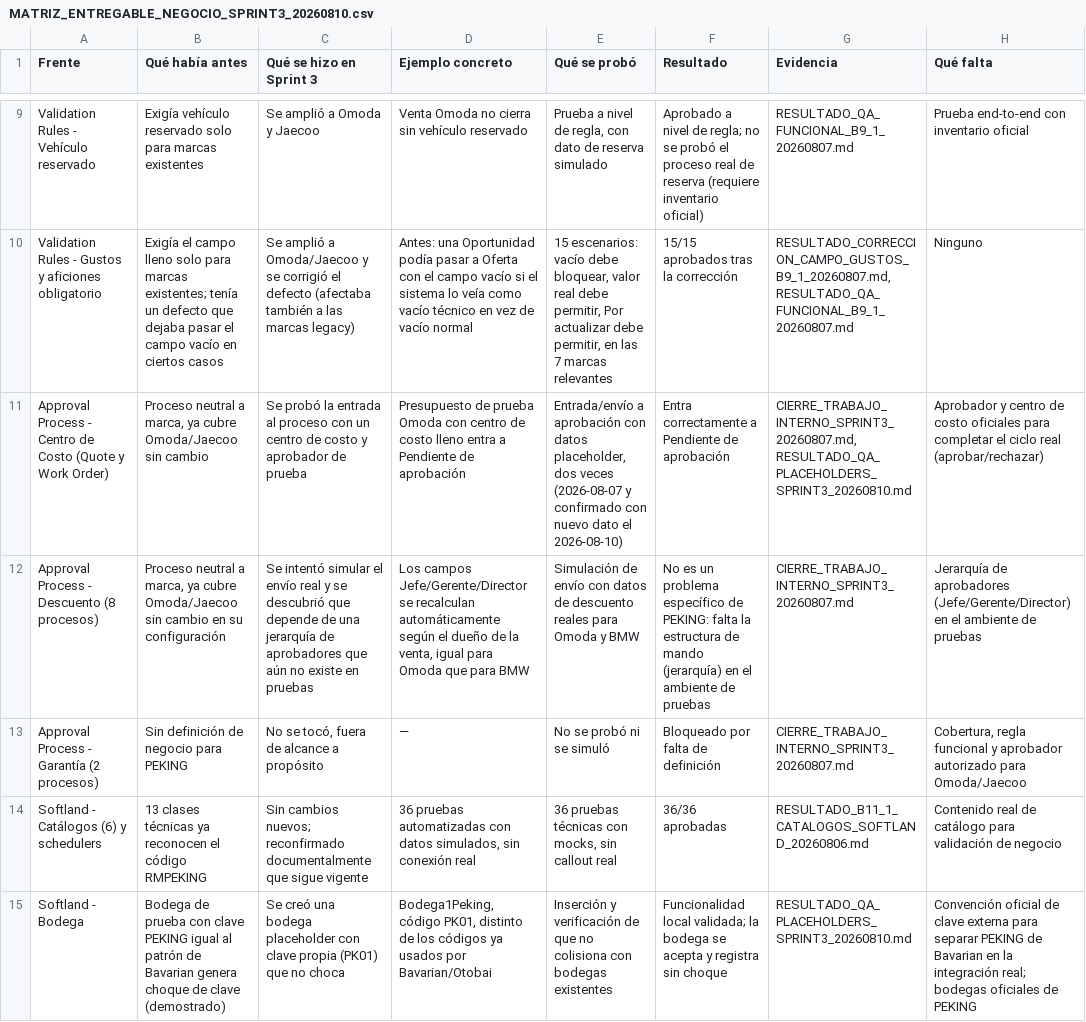
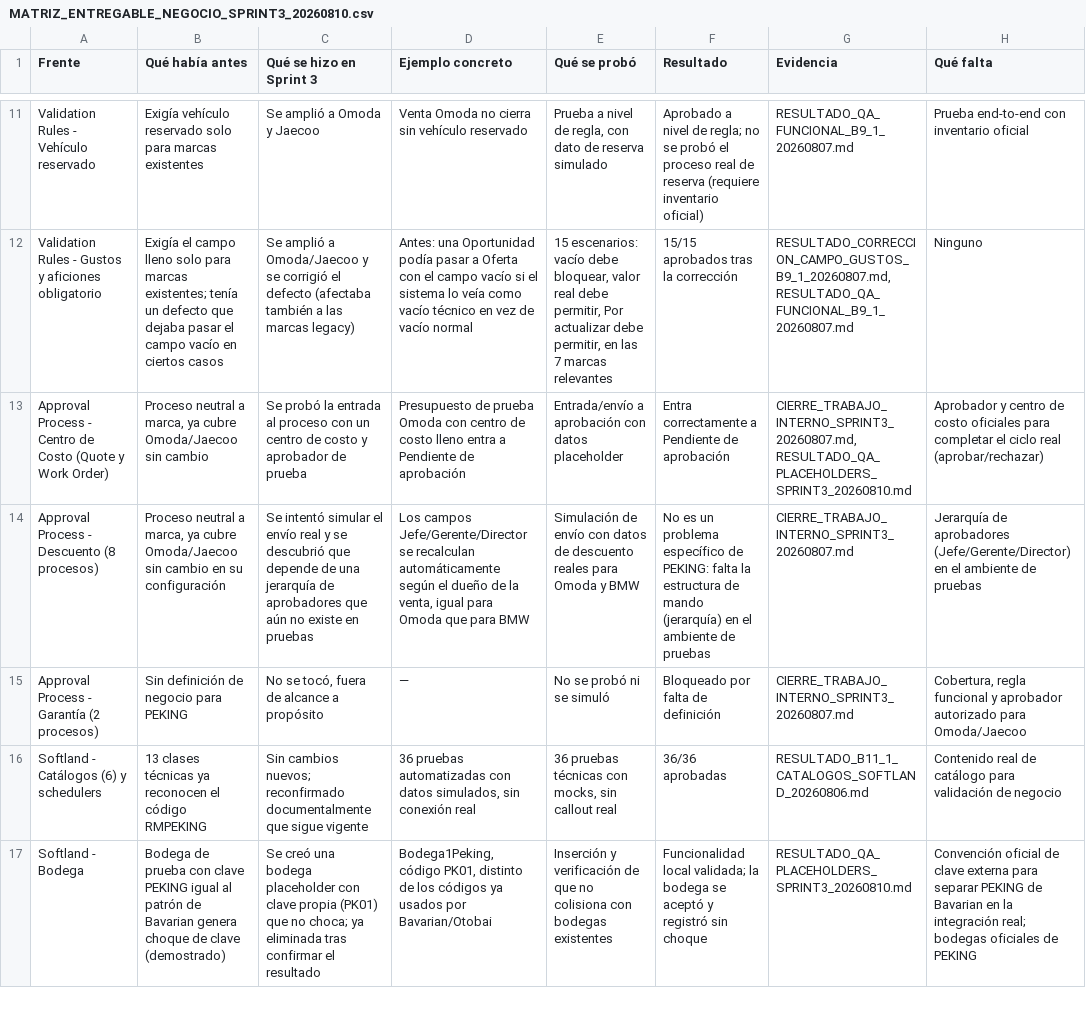
Before and after one commit to Peseck89/RedMotorsPartial, a CSV file: docs/empresa-marcas-chinas/MATRIZ_ENTREGABLE_NEGOCIO_SPRINT3_20260810.csv, drawn as a sheet; only a part is shown, gaps mark what is left out; addresses are those after the commit; the diff covers the shown part only; the diff names each change by its address in the sheet, - before the commit and + after, or states it on an @@ line.

```diff
--- a/docs/empresa-marcas-chinas/MATRIZ_ENTREGABLE_NEGOCIO_SPRINT3_20260810.csv
+++ b/docs/empresa-marcas-chinas/MATRIZ_ENTREGABLE_NEGOCIO_SPRINT3_20260810.csv
-E13 (Qué se probó): …con datos placeholder, dos veces (2026-08-07 y confirmado con nuevo dato el 2026-08-10)
+E13 (Qué se probó): …con datos placeholder
-C17 (Qué se hizo en Sprint 3): …que no choca
+C17 (Qué se hizo en Sprint 3): …que no choca; ya eliminada tras confirmar el resultado
-F17 (Resultado): …bodega se acepta y registra sin choque
+F17 (Resultado): …bodega se aceptó y registró sin choque
```
Also changed, not shown: 5 added rows, 2 removed rows and 30 edited cells elsewhere in this file, 3 other files.
